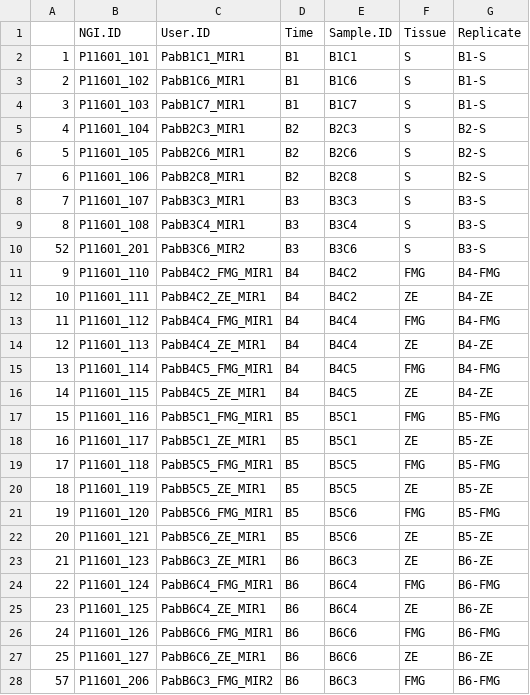
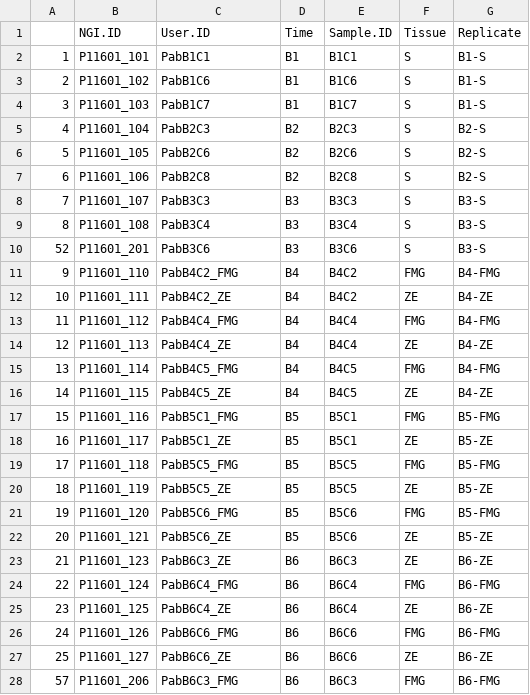
Before and after one commit to nicolasDelhomme/zygoticEmbryogenesis, a CSV file: doc/sample_info.csv, drawn as a sheet; only a part is shown; the diff covers the shown part only.

```diff
--- a/doc/sample_info.csv
+++ b/doc/sample_info.csv
@@ -1,28 +1,28 @@
 "","NGI.ID","User.ID","Time","Sample.ID","Tissue","Replicate"
-"1","P11601_101","PabB1C1_MIR1","B1","B1C1","S","B1-S"
-"2","P11601_102","PabB1C6_MIR1","B1","B1C6","S","B1-S"
-"3","P11601_103","PabB1C7_MIR1","B1","B1C7","S","B1-S"
-"4","P11601_104","PabB2C3_MIR1","B2","B2C3","S","B2-S"
-"5","P11601_105","PabB2C6_MIR1","B2","B2C6","S","B2-S"
-"6","P11601_106","PabB2C8_MIR1","B2","B2C8","S","B2-S"
-"7","P11601_107","PabB3C3_MIR1","B3","B3C3","S","B3-S"
-"8","P11601_108","PabB3C4_MIR1","B3","B3C4","S","B3-S"
-"52","P11601_201","PabB3C6_MIR2","B3","B3C6","S","B3-S"
-"9","P11601_110","PabB4C2_FMG_MIR1","B4","B4C2","FMG","B4-FMG"
-"10","P11601_111","PabB4C2_ZE_MIR1","B4","B4C2","ZE","B4-ZE"
-"11","P11601_112","PabB4C4_FMG_MIR1","B4","B4C4","FMG","B4-FMG"
-"12","P11601_113","PabB4C4_ZE_MIR1","B4","B4C4","ZE","B4-ZE"
-"13","P11601_114","PabB4C5_FMG_MIR1","B4","B4C5","FMG","B4-FMG"
-"14","P11601_115","PabB4C5_ZE_MIR1","B4","B4C5","ZE","B4-ZE"
-"15","P11601_116","PabB5C1_FMG_MIR1","B5","B5C1","FMG","B5-FMG"
-"16","P11601_117","PabB5C1_ZE_MIR1","B5","B5C1","ZE","B5-ZE"
-"17","P11601_118","PabB5C5_FMG_MIR1","B5","B5C5","FMG","B5-FMG"
-"18","P11601_119","PabB5C5_ZE_MIR1","B5","B5C5","ZE","B5-ZE"
-"19","P11601_120","PabB5C6_FMG_MIR1","B5","B5C6","FMG","B5-FMG"
-"20","P11601_121","PabB5C6_ZE_MIR1","B5","B5C6","ZE","B5-ZE"
-"21","P11601_123","PabB6C3_ZE_MIR1","B6","B6C3","ZE","B6-ZE"
-"22","P11601_124","PabB6C4_FMG_MIR1","B6","B6C4","FMG","B6-FMG"
-"23","P11601_125","PabB6C4_ZE_MIR1","B6","B6C4","ZE","B6-ZE"
-"24","P11601_126","PabB6C6_FMG_MIR1","B6","B6C6","FMG","B6-FMG"
-"25","P11601_127","PabB6C6_ZE_MIR1","B6","B6C6","ZE","B6-ZE"
-"57","P11601_206","PabB6C3_FMG_MIR2","B6","B6C3","FMG","B6-FMG"
+"1","P11601_101","PabB1C1","B1","B1C1","S","B1-S"
+"2","P11601_102","PabB1C6","B1","B1C6","S","B1-S"
+"3","P11601_103","PabB1C7","B1","B1C7","S","B1-S"
+"4","P11601_104","PabB2C3","B2","B2C3","S","B2-S"
+"5","P11601_105","PabB2C6","B2","B2C6","S","B2-S"
+"6","P11601_106","PabB2C8","B2","B2C8","S","B2-S"
+"7","P11601_107","PabB3C3","B3","B3C3","S","B3-S"
+"8","P11601_108","PabB3C4","B3","B3C4","S","B3-S"
+"52","P11601_201","PabB3C6","B3","B3C6","S","B3-S"
+"9","P11601_110","PabB4C2_FMG","B4","B4C2","FMG","B4-FMG"
+"10","P11601_111","PabB4C2_ZE","B4","B4C2","ZE","B4-ZE"
+"11","P11601_112","PabB4C4_FMG","B4","B4C4","FMG","B4-FMG"
+"12","P11601_113","PabB4C4_ZE","B4","B4C4","ZE","B4-ZE"
+"13","P11601_114","PabB4C5_FMG","B4","B4C5","FMG","B4-FMG"
+"14","P11601_115","PabB4C5_ZE","B4","B4C5","ZE","B4-ZE"
+"15","P11601_116","PabB5C1_FMG","B5","B5C1","FMG","B5-FMG"
+"16","P11601_117","PabB5C1_ZE","B5","B5C1","ZE","B5-ZE"
+"17","P11601_118","PabB5C5_FMG","B5","B5C5","FMG","B5-FMG"
+"18","P11601_119","PabB5C5_ZE","B5","B5C5","ZE","B5-ZE"
+"19","P11601_120","PabB5C6_FMG","B5","B5C6","FMG","B5-FMG"
+"20","P11601_121","PabB5C6_ZE","B5","B5C6","ZE","B5-ZE"
+"21","P11601_123","PabB6C3_ZE","B6","B6C3","ZE","B6-ZE"
+"22","P11601_124","PabB6C4_FMG","B6","B6C4","FMG","B6-FMG"
+"23","P11601_125","PabB6C4_ZE","B6","B6C4","ZE","B6-ZE"
+"24","P11601_126","PabB6C6_FMG","B6","B6C6","FMG","B6-FMG"
+"25","P11601_127","PabB6C6_ZE","B6","B6C6","ZE","B6-ZE"
+"57","P11601_206","PabB6C3_FMG","B6","B6C3","FMG","B6-FMG"
```
Also changed, not shown: 30 edited cells elsewhere in this file, 11 other files.
